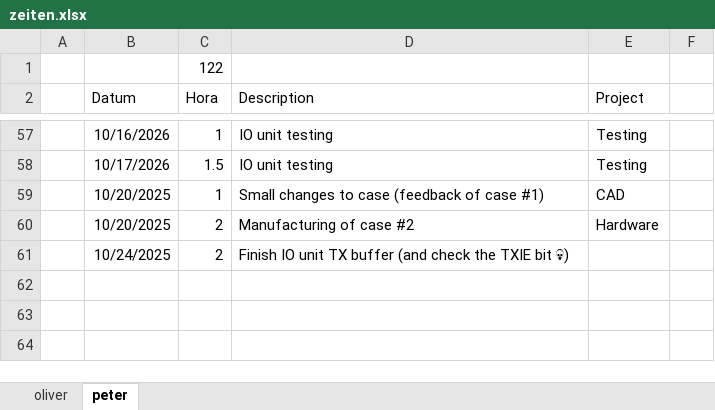
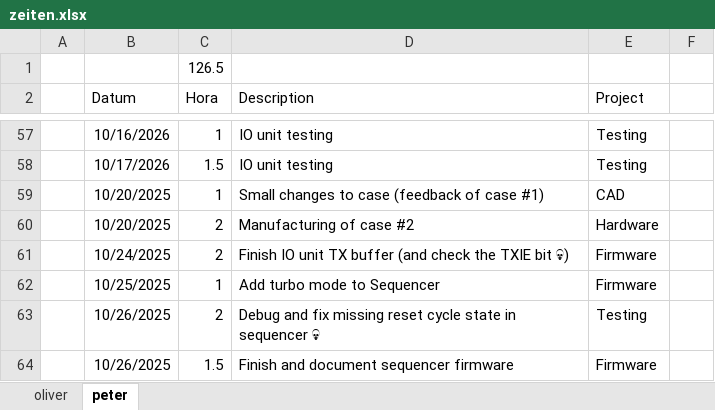
Before and after one commit to VoxelPi/AX08, an Excel workbook: project_mismanagement/zeiten.xlsx, sheet peter, drawn as a sheet; only a part is shown, gaps mark what is left out; values as stored, in another font and other column widths than the file's, no borders; the diff names each change by its address in the sheet, - before the commit and + after, or states it on an @@ line.

Commit message:
⌛ Time update

```diff
--- a/project_mismanagement/zeiten.xlsx (sheet peter)
+++ b/project_mismanagement/zeiten.xlsx (sheet peter)
-C1 (Hora): 122
+C1 (Hora): 126.5
-E61 (Project): (empty)
+E61 (Project): Firmware
+row 62:  | 10/25/2025 | 1 | Add turbo mode to Sequencer | Firmware
+row 63:  | 10/26/2025 | 2 | Debug and fix missing reset cycle state in sequencer 💀 | Testing
+row 64:  | 10/26/2025 | 1.5 | Finish and document sequencer firmware | Firmware
```
Also changed, not shown: sheet oliver.
